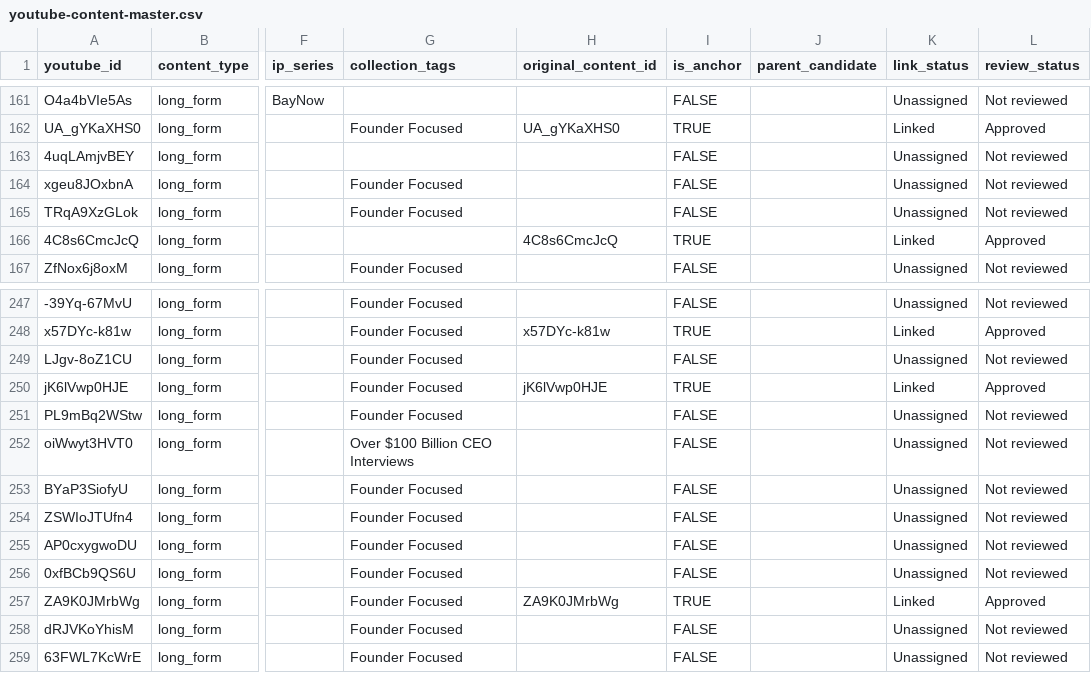
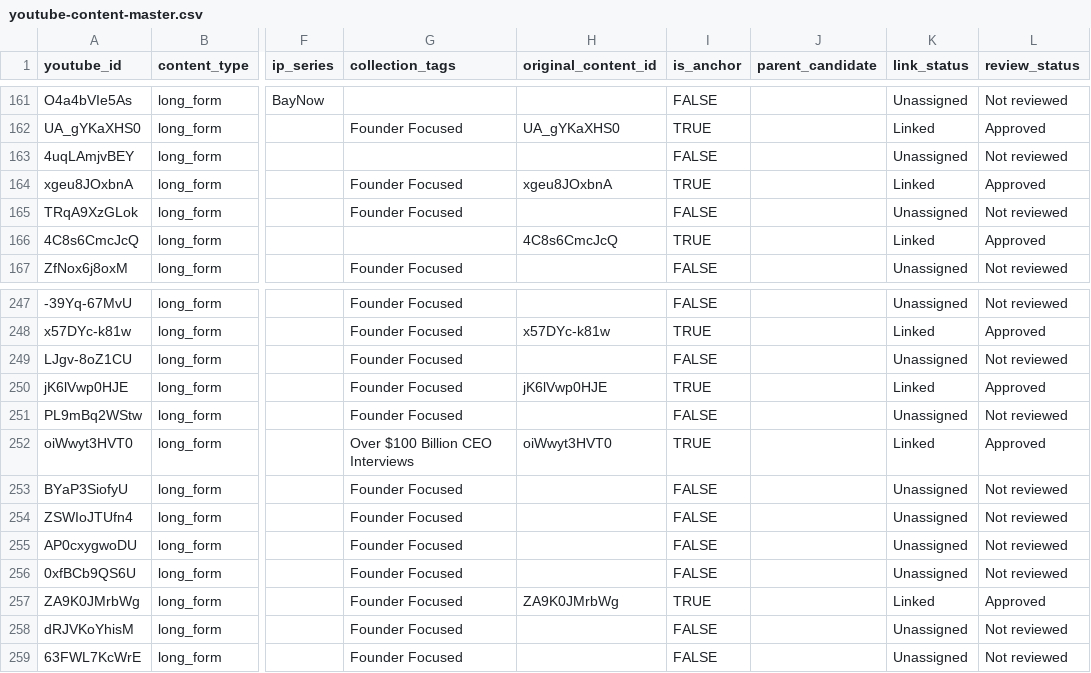
Before and after one commit to sonah5009/eo-cross-platform-analytics, a CSV file: data/youtube-content-master.csv, drawn as a sheet; only a part is shown, gaps mark what is left out; the diff covers the shown part only; the diff names each change by its address in the sheet, - before the commit and + after, or states it on an @@ line.

```diff
--- a/data/youtube-content-master.csv
+++ b/data/youtube-content-master.csv
-H164 (original_content_id): (empty)
+H164 (original_content_id): xgeu8JOxbnA
-I164 (is_anchor): FALSE
+I164 (is_anchor): TRUE
-K164 (link_status): Unassigned
+K164 (link_status): Linked
-L164 (review_status): Not reviewed
+L164 (review_status): Approved
-H252 (original_content_id): (empty)
+H252 (original_content_id): oiWwyt3HVT0
-I252 (is_anchor): FALSE
+I252 (is_anchor): TRUE
-K252 (link_status): Unassigned
+K252 (link_status): Linked
-L252 (review_status): Not reviewed
+L252 (review_status): Approved
```
Also changed, not shown: 20 edited cells elsewhere in this file, data/magazine-content-candidates.csv, 3 other files.
